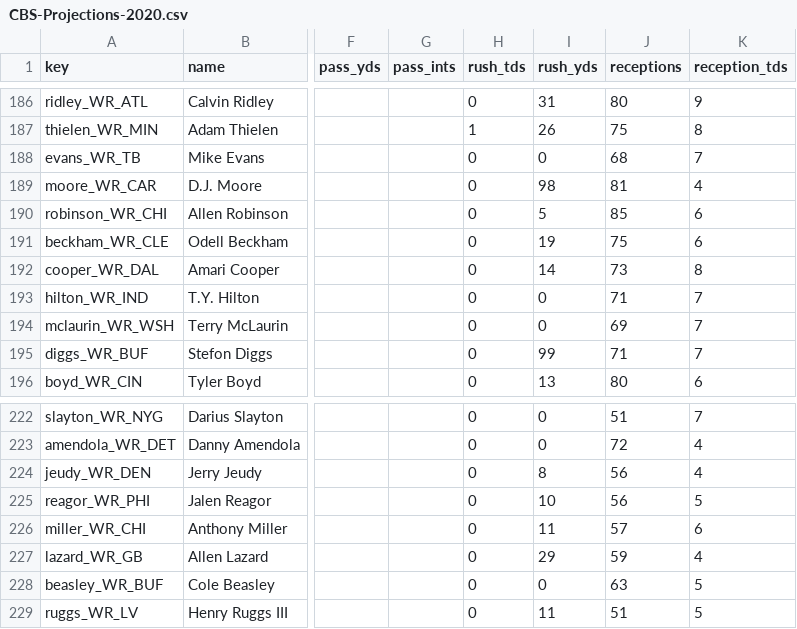
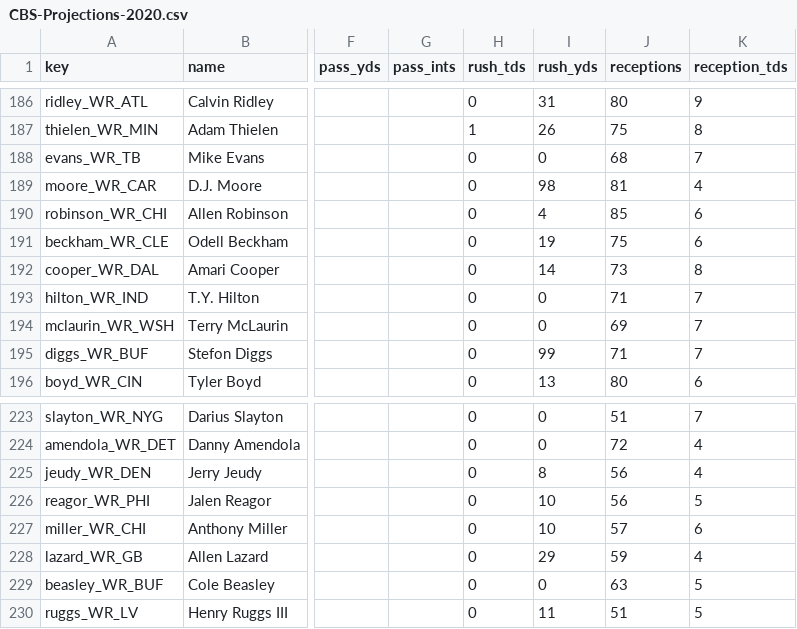
Before and after one commit to jjti/ff, a CSV file: model/data/raw/projections/CBS-Projections-2020.csv, drawn as a sheet; only a part is shown, gaps mark what is left out; addresses are those after the commit; the diff covers the shown part only; the diff names each change by its address in the sheet, - before the commit and + after, or states it on an @@ line.

```diff
--- a/model/data/raw/projections/CBS-Projections-2020.csv
+++ b/model/data/raw/projections/CBS-Projections-2020.csv
-I190 (rush_yds): 5
+I190 (rush_yds): 4
-I227 (rush_yds): 11
+I227 (rush_yds): 10
```
Also changed, not shown: 4 added rows, 4 removed rows and 2 edited cells elsewhere in this file, model/data/processed/Projections-2020.csv, model/data/raw/adp/FantasyPros-2020.csv, 6 other files.
